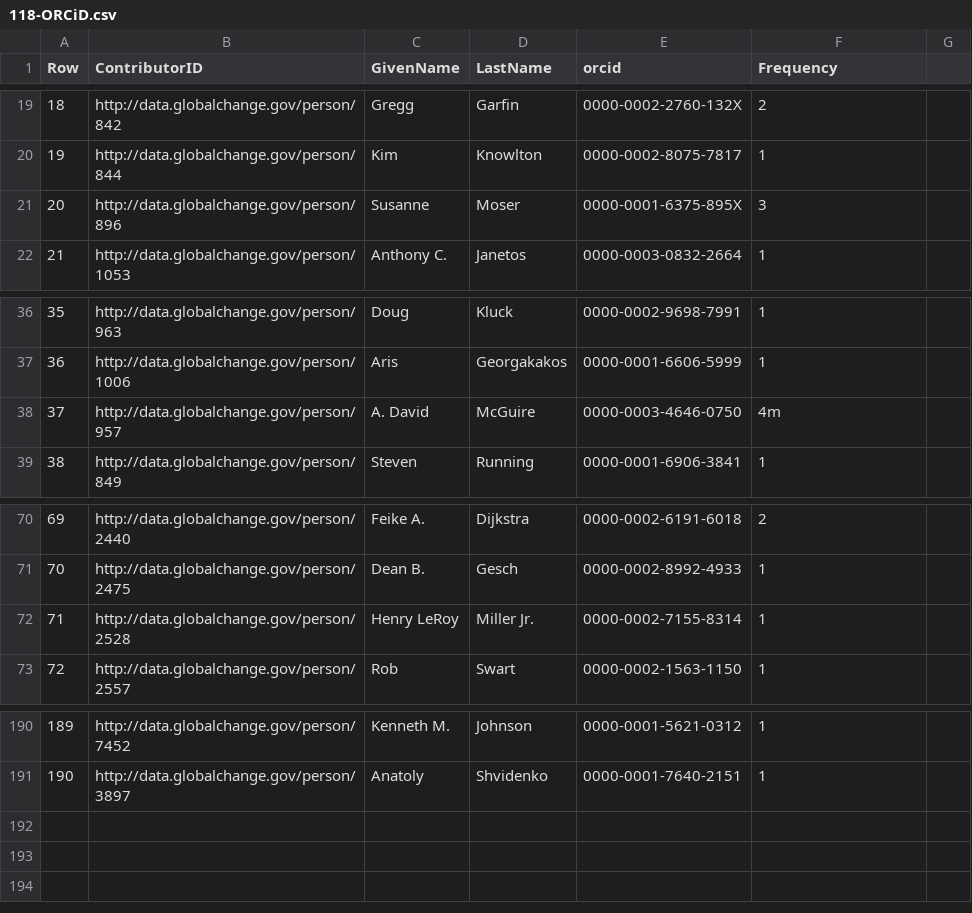
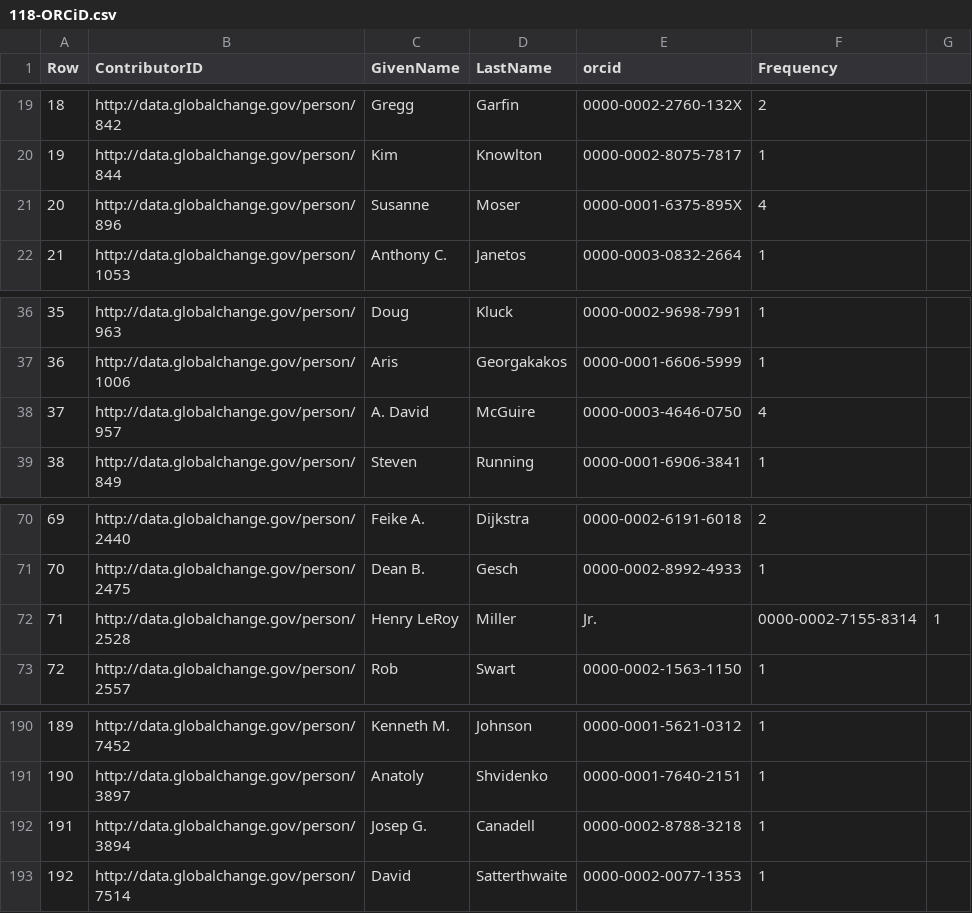
Before and after one commit to USGCRP/gcis-sparql, a CSV file: 118-ORCiD.csv, drawn as a sheet; only a part is shown, gaps mark what is left out.

Commit message:
Updated to incorporate results of 11/5/2015 push

```diff
--- a/118-ORCiD.csv
+++ b/118-ORCiD.csv
@@ -20,3 +20,3 @@ Row,ContributorID,GivenName,LastName,orcid,Frequency
 19,http://data.globalchange.gov/person/844,Kim,Knowlton,0000-0002-8075-7817,1
-20,http://data.globalchange.gov/person/896,Susanne,Moser,0000-0001-6375-895X,3
+20,http://data.globalchange.gov/person/896,Susanne,Moser,0000-0001-6375-895X,4
 21,http://data.globalchange.gov/person/1053,Anthony C.,Janetos,0000-0003-0832-2664,1
@@ -37,3 +37,3 @@ Row,ContributorID,GivenName,LastName,orcid,Frequency
 36,http://data.globalchange.gov/person/1006,Aris,Georgakakos,0000-0001-6606-5999,1
-37,http://data.globalchange.gov/person/957,A. David,McGuire,0000-0003-4646-0750,4m
+37,http://data.globalchange.gov/person/957,A. David,McGuire,0000-0003-4646-0750,4
 38,http://data.globalchange.gov/person/849,Steven,Running,0000-0001-6906-3841,1
@@ -71,3 +71,3 @@ Row,ContributorID,GivenName,LastName,orcid,Frequency
 70,http://data.globalchange.gov/person/2475,Dean B.,Gesch,0000-0002-8992-4933,1
-71,http://data.globalchange.gov/person/2528,Henry LeRoy,Miller Jr.,0000-0002-7155-8314,1
+71,http://data.globalchange.gov/person/2528,Henry LeRoy,Miller, Jr.,0000-0002-7155-8314,1
 72,http://data.globalchange.gov/person/2557,Rob,Swart,0000-0002-1563-1150,1
@@ -191 +191,3 @@ Row,ContributorID,GivenName,LastName,orcid,Frequency
 190,http://data.globalchange.gov/person/3897,Anatoly,Shvidenko,0000-0001-7640-2151,1
+191,http://data.globalchange.gov/person/3894,Josep G.,Canadell,0000-0002-8788-3218,1
+192,http://data.globalchange.gov/person/7514,David,Satterthwaite,0000-0002-0077-1353,1
```
